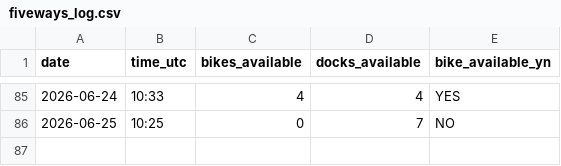
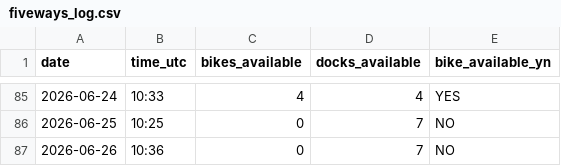
Before and after one commit to luckycybil/fiveways-bike-monitor, a CSV file: fiveways_log.csv, drawn as a sheet; only a part is shown, gaps mark what is left out.

Commit message:
Log: 2026-06-26 10:36 UTC

```diff
--- a/fiveways_log.csv
+++ b/fiveways_log.csv
@@ -86 +86,2 @@ date,time_utc,bikes_available,docks_available,bike_available_yn
 2026-06-25,10:25,0,7,NO
+2026-06-26,10:36,0,7,NO
```
